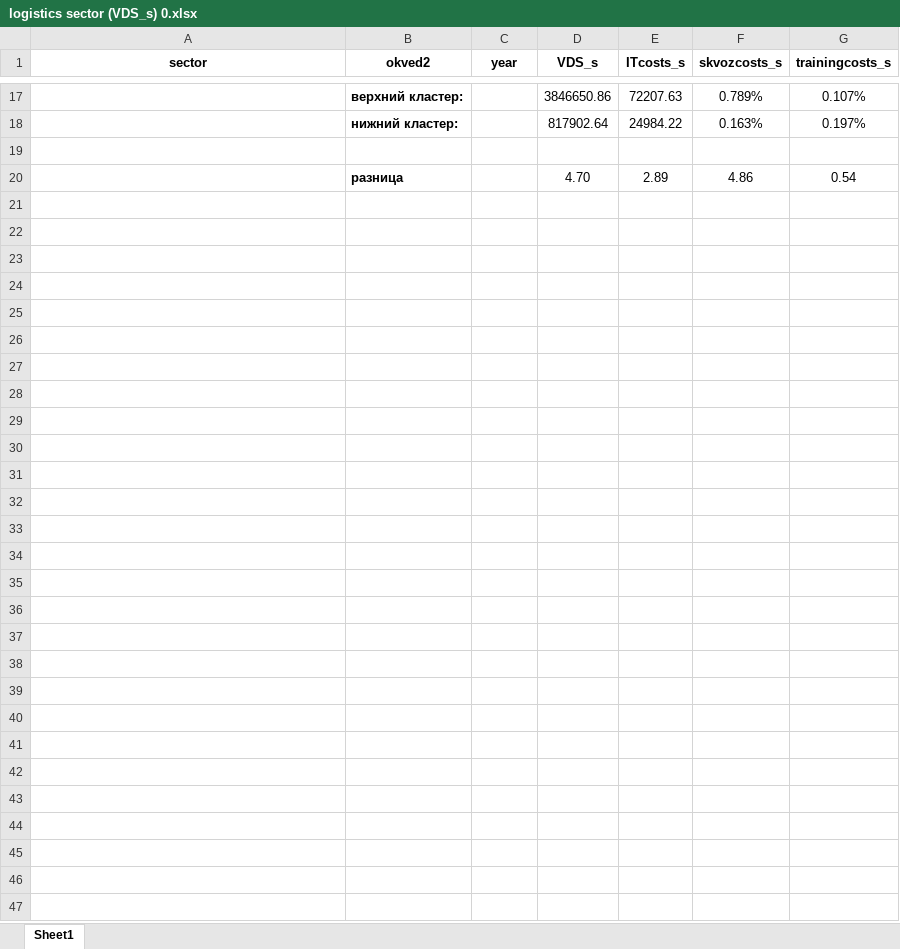
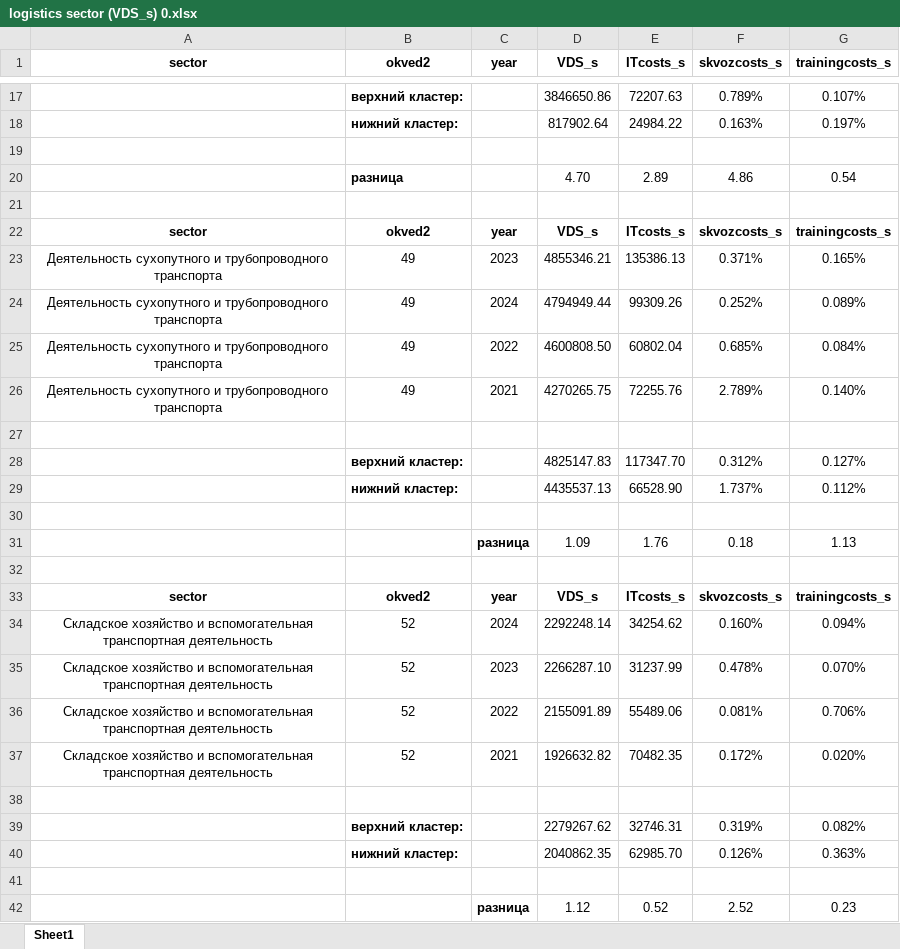
Before and after one commit to aghajanyan/ITMO-3, an Excel workbook: clustering/sepsectors/logistics sector (VDS_s) 0.xlsx, sheet Sheet1, drawn as a sheet; only a part is shown, gaps mark what is left out; values as stored, in another font and other column widths than the file's, no borders; conditional formats not drawn; the diff names each change by its address in the sheet, - before the commit and + after, or states it on an @@ line.

Commit message:
Update logistics sector (VDS_s) 0.xlsx

```diff
--- a/clustering/sepsectors/logistics sector (VDS_s) 0.xlsx (sheet Sheet1)
+++ b/clustering/sepsectors/logistics sector (VDS_s) 0.xlsx (sheet Sheet1)
+row 21: (empty)
+row 22: sector | okved2 | year | VDS_s | ITcosts_s | skvozcosts_s | trainingcosts_s
+row 23: Деятельность сухопутного и трубопроводного транспорта | 49 | 2023 | 4855346.21 | 135386.13 | 0.371% | 0.165%
+row 24: Деятельность сухопутного и трубопроводного транспорта | 49 | 2024 | 4794949.44 | 99309.26 | 0.252% | 0.089%
+row 25: Деятельность сухопутного и трубопроводного транспорта | 49 | 2022 | 4600808.50 | 60802.04 | 0.685% | 0.084%
+row 26: Деятельность сухопутного и трубопроводного транспорта | 49 | 2021 | 4270265.75 | 72255.76 | 2.789% | 0.140%
+row 27: (empty)
+row 28:  | верхний кластер: |  | 4825147.83 | 117347.70 | 0.312% | 0.127%
+row 29:  | нижний кластер: |  | 4435537.13 | 66528.90 | 1.737% | 0.112%
+row 30: (empty)
+row 31:  |  | разница | 1.09 | 1.76 | 0.18 | 1.13
+row 32: (empty)
+row 33: sector | okved2 | year | VDS_s | ITcosts_s | skvozcosts_s | trainingcosts_s
+row 34: Складское хозяйство и вспомогательная транспортная деятельность | 52 | 2024 | 2292248.14 | 34254.62 | 0.160% | 0.094%
+row 35: Складское хозяйство и вспомогательная транспортная деятельность | 52 | 2023 | 2266287.10 | 31237.99 | 0.478% | 0.070%
+row 36: Складское хозяйство и вспомогательная транспортная деятельность | 52 | 2022 | 2155091.89 | 55489.06 | 0.081% | 0.706%
+row 37: Складское хозяйство и вспомогательная транспортная деятельность | 52 | 2021 | 1926632.82 | 70482.35 | 0.172% | 0.020%
+row 38: (empty)
+row 39:  | верхний кластер: |  | 2279267.62 | 32746.31 | 0.319% | 0.082%
+row 40:  | нижний кластер: |  | 2040862.35 | 62985.70 | 0.126% | 0.363%
+row 41: (empty)
+row 42:  |  | разница | 1.12 | 0.52 | 2.52 | 0.23
```
